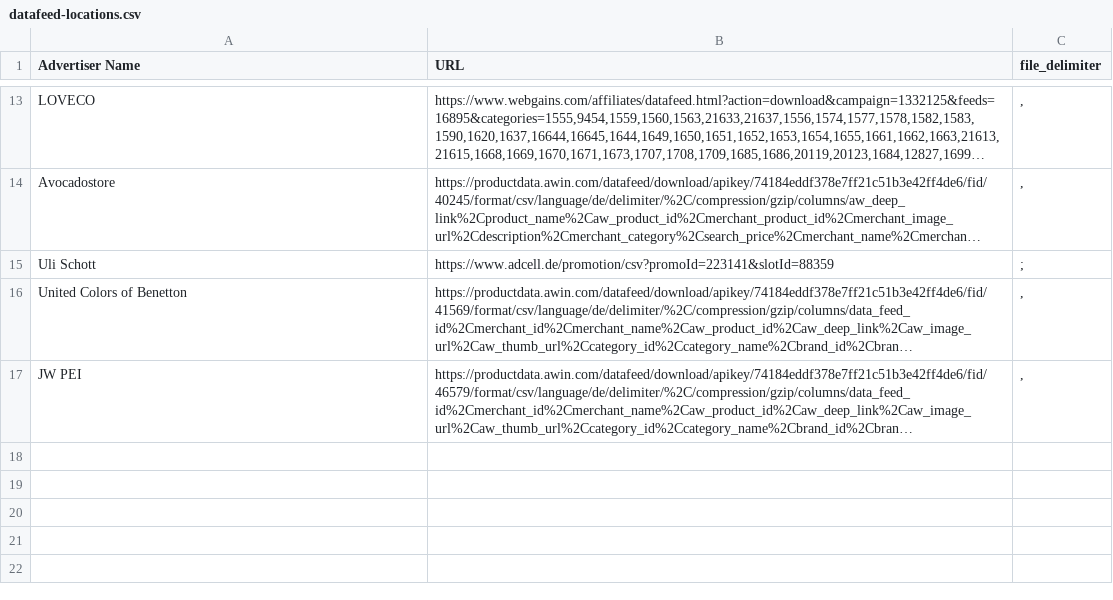
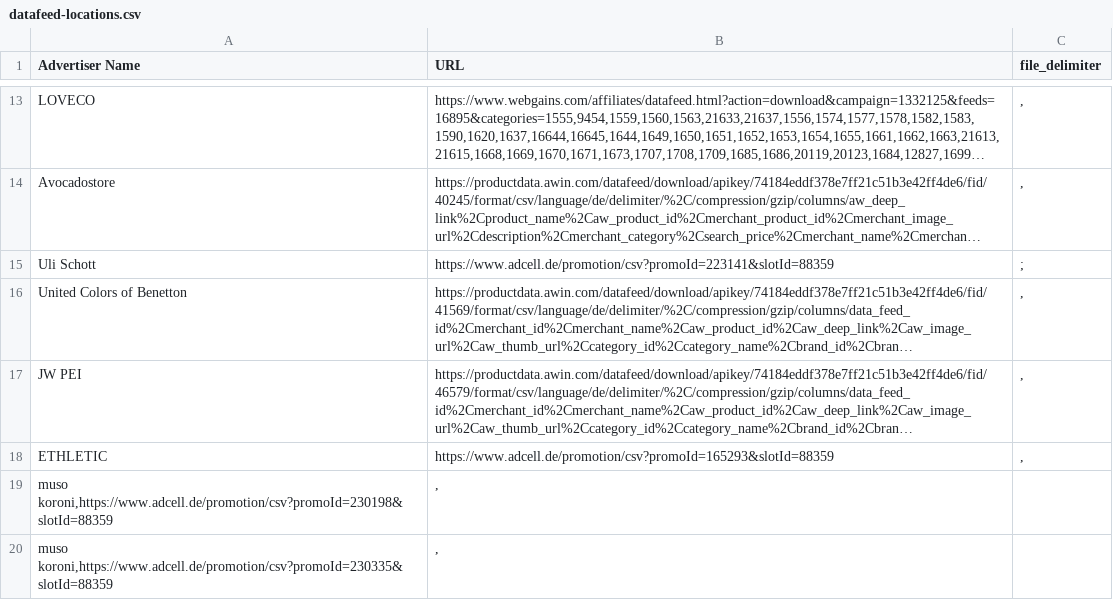
Before and after one commit to thegraphn/you_conscious, a CSV file: data_processing/utils/data_dependencies/datafeed-locations.csv, drawn as a sheet; only a part is shown, gaps mark what is left out; long unchanged cells end in …; the diff names each change by its address in the sheet, - before the commit and + after, or states it on an @@ line.

```diff
--- a/data_processing/utils/data_dependencies/datafeed-locations.csv
+++ b/data_processing/utils/data_dependencies/datafeed-locations.csv
+row 18: ETHLETIC | https://www.adcell.de/promotion/csv?promoId=165293&slotId=88359 | ,
+row 19: muso koroni,https://www.adcell.de/promotion/csv?promoId=230198&slotId=88359 | ,
+row 20: muso koroni,https://www.adcell.de/promotion/csv?promoId=230335&slotId=88359 | ,
```
Also changed, not shown: data_processing/utils/data_dependencies/blacklist.csv, data_processing/utils/data_dependencies/categories_mapping.csv, 1 other file.
